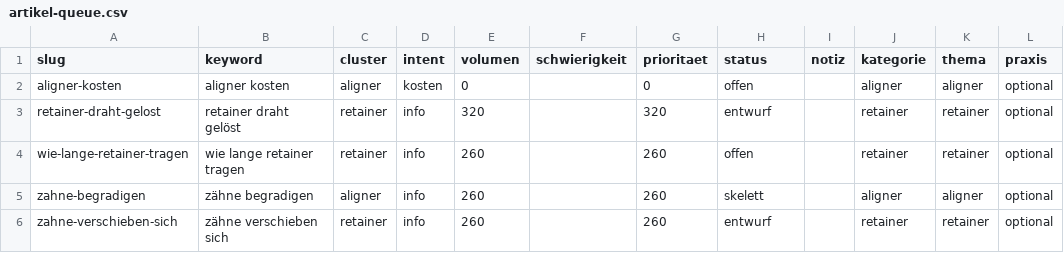
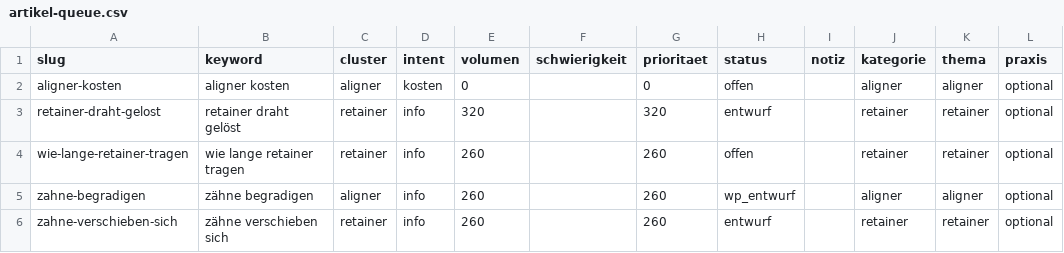
Before and after one commit to nerudasson/kieferblickmarketing, a CSV file: daten/artikel-queue.csv, drawn as a sheet.

```diff
--- a/daten/artikel-queue.csv
+++ b/daten/artikel-queue.csv
@@ -4,3 +4,3 @@ retainer-draht-gelost,retainer draht gelöst,retainer,info,320,,320,entwurf,,ret
 wie-lange-retainer-tragen,wie lange retainer tragen,retainer,info,260,,260,offen,,retainer,retainer,optional
-zahne-begradigen,zähne begradigen,aligner,info,260,,260,skelett,,aligner,aligner,optional
+zahne-begradigen,zähne begradigen,aligner,info,260,,260,wp_entwurf,,aligner,aligner,optional
 zahne-verschieben-sich,zähne verschieben sich,retainer,info,260,,260,entwurf,,retainer,retainer,optional
```
Also changed, not shown: 1 other file.
